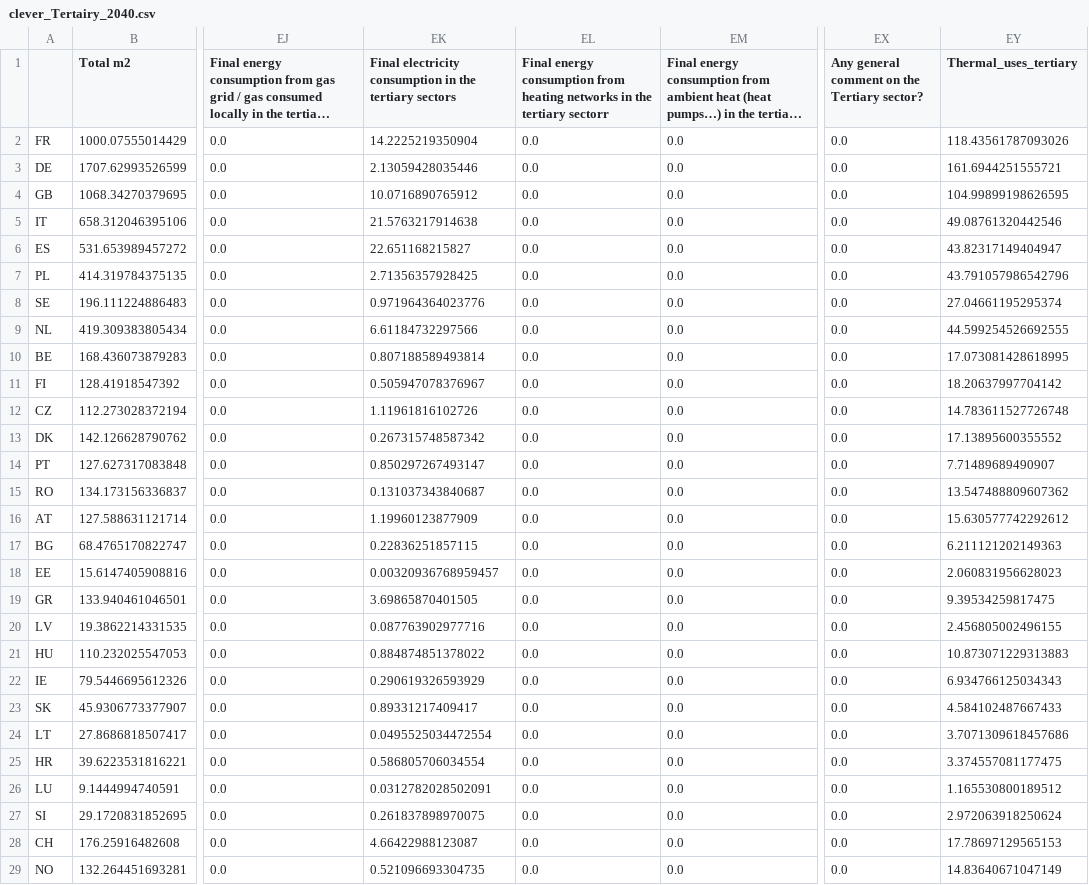
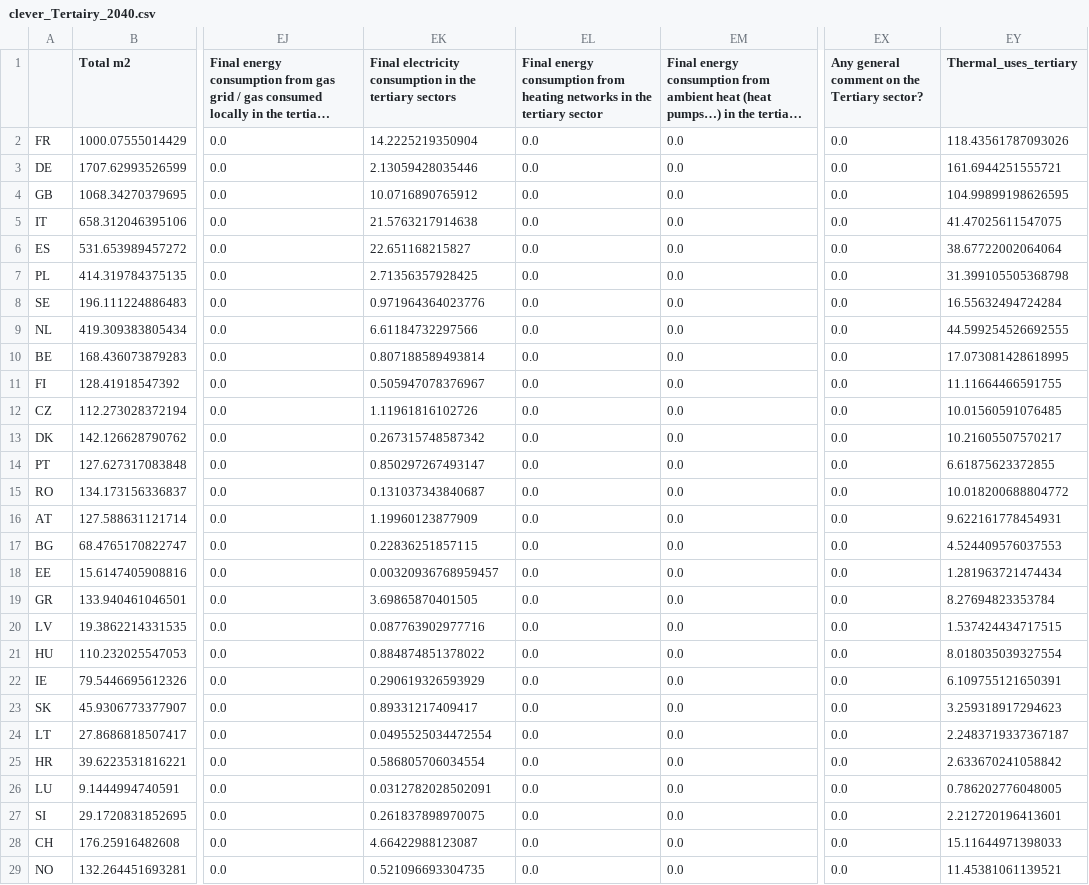
Before and after one commit to UmairTareen/pypsa-eur, a CSV file: data/clever_Tertairy_2040.csv, drawn as a sheet; only a part is shown, gaps mark what is left out; long unchanged cells end in …; the diff names each change by its address in the sheet, - before the commit and + after, or states it on an @@ line.

```diff
--- a/data/clever_Tertairy_2040.csv
+++ b/data/clever_Tertairy_2040.csv
-EL1: …the tertiary sectorr
+EL1: …the tertiary sector
-EY5 (Thermal_uses_tertiary): 49.08761320442546
+EY5 (Thermal_uses_tertiary): 41.47025611547075
-EY6 (Thermal_uses_tertiary): 43.82317149404947
+EY6 (Thermal_uses_tertiary): 38.67722002064064
-EY7 (Thermal_uses_tertiary): 43.791057986542796
+EY7 (Thermal_uses_tertiary): 31.399105505368798
-EY8 (Thermal_uses_tertiary): 27.04661195295374
+EY8 (Thermal_uses_tertiary): 16.55632494724284
-EY11 (Thermal_uses_tertiary): 18.20637997704142
+EY11 (Thermal_uses_tertiary): 11.11664466591755
-EY12 (Thermal_uses_tertiary): 14.783611527726748
+EY12 (Thermal_uses_tertiary): 10.01560591076485
-EY13 (Thermal_uses_tertiary): 17.13895600355552
+EY13 (Thermal_uses_tertiary): 10.21605507570217
-EY14 (Thermal_uses_tertiary): 7.71489689490907
+EY14 (Thermal_uses_tertiary): 6.61875623372855
-EY15 (Thermal_uses_tertiary): 13.547488809607362
+EY15 (Thermal_uses_tertiary): 10.018200688804772
-EY16 (Thermal_uses_tertiary): 15.630577742292612
+EY16 (Thermal_uses_tertiary): 9.622161778454931
-EY17 (Thermal_uses_tertiary): 6.211121202149363
+EY17 (Thermal_uses_tertiary): 4.524409576037553
-EY18 (Thermal_uses_tertiary): 2.060831956628023
+EY18 (Thermal_uses_tertiary): 1.281963721474434
-EY19 (Thermal_uses_tertiary): 9.39534259817475
+EY19 (Thermal_uses_tertiary): 8.27694823353784
-EY20 (Thermal_uses_tertiary): 2.456805002496155
+EY20 (Thermal_uses_tertiary): 1.537424434717515
-EY21 (Thermal_uses_tertiary): 10.873071229313883
+EY21 (Thermal_uses_tertiary): 8.018035039327554
-EY22 (Thermal_uses_tertiary): 6.934766125034343
+EY22 (Thermal_uses_tertiary): 6.109755121650391
-EY23 (Thermal_uses_tertiary): 4.584102487667433
+EY23 (Thermal_uses_tertiary): 3.259318917294623
-EY24 (Thermal_uses_tertiary): 3.7071309618457686
+EY24 (Thermal_uses_tertiary): 2.2483719337367187
-EY25 (Thermal_uses_tertiary): 3.374557081177475
+EY25 (Thermal_uses_tertiary): 2.633670241058842
-EY26 (Thermal_uses_tertiary): 1.165530800189512
+EY26 (Thermal_uses_tertiary): 0.786202776048005
-EY27 (Thermal_uses_tertiary): 2.972063918250624
+EY27 (Thermal_uses_tertiary): 2.212720196413601
-EY28 (Thermal_uses_tertiary): 17.78697129565153
+EY28 (Thermal_uses_tertiary): 15.11644971398033
-EY29 (Thermal_uses_tertiary): 14.83640671047149
+EY29 (Thermal_uses_tertiary): 11.45381061139521
```
Also changed, not shown: data/clever_Tertairy_2030.csv, data/clever_Tertairy_2050.csv, 6 other files.
